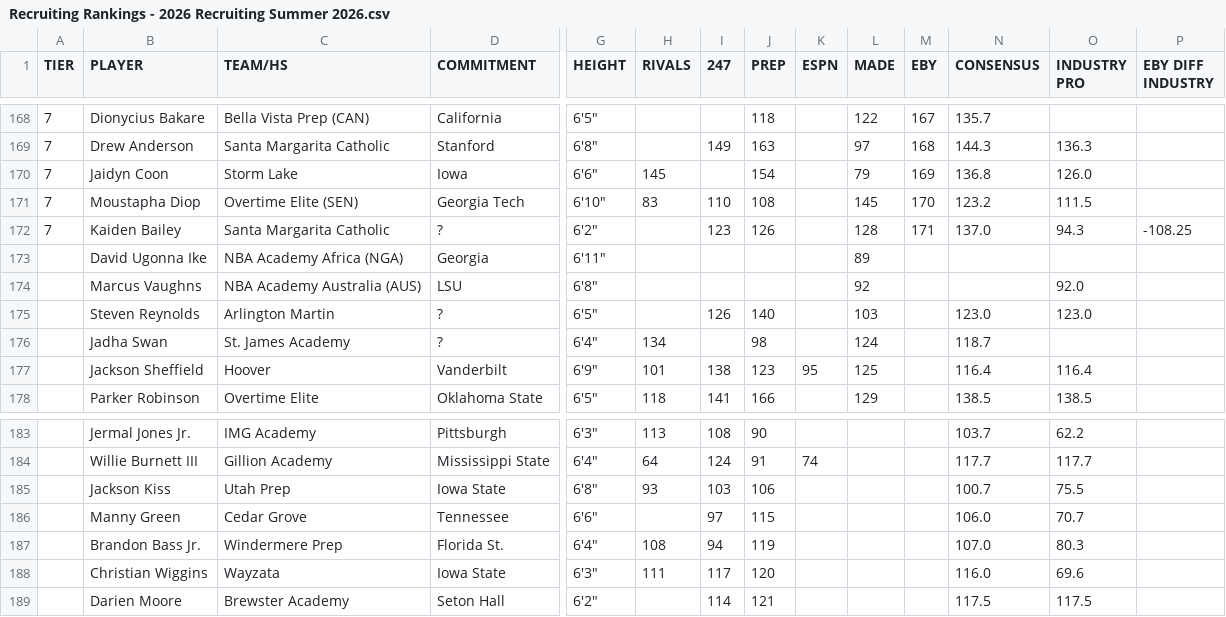
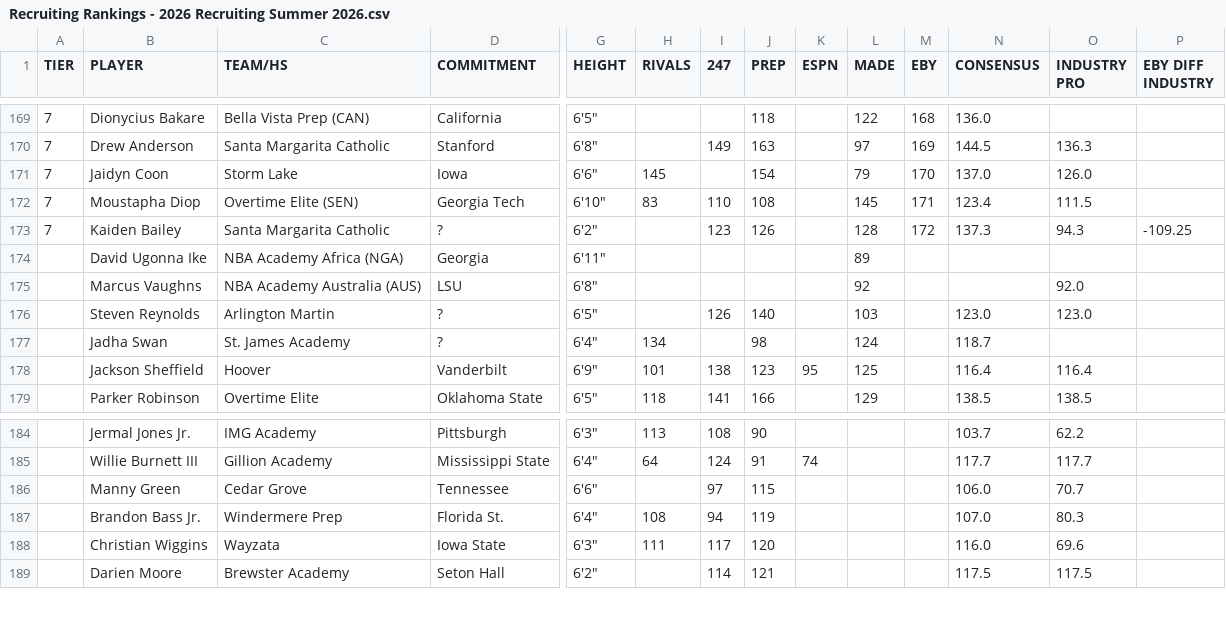
Before and after one commit to logeby2/logeby2.github.io, a CSV file: Recruiting-Rankings/Recruiting Rankings - 2026 Recruiting Summer 2026.csv, drawn as a sheet; only a part is shown, gaps mark what is left out; removed rows and columns are numbered as before the commit, all else as after; rows hold the shown columns only; the diff covers the shown part only; the diff names each change by its address in the sheet, - before the commit and + after, or states it on an @@ line.

```diff
--- a/Recruiting-Rankings/Recruiting Rankings - 2026 Recruiting Summer 2026.csv
+++ b/Recruiting-Rankings/Recruiting Rankings - 2026 Recruiting Summer 2026.csv
-M169 (EBY): 167
+M169 (EBY): 168
-N169 (CONSENSUS): 135.7
+N169 (CONSENSUS): 136.0
-M170 (EBY): 168
+M170 (EBY): 169
-N170 (CONSENSUS): 144.3
+N170 (CONSENSUS): 144.5
-M171 (EBY): 169
+M171 (EBY): 170
-N171 (CONSENSUS): 136.8
+N171 (CONSENSUS): 137.0
-M172 (EBY): 170
+M172 (EBY): 171
-N172 (CONSENSUS): 123.2
+N172 (CONSENSUS): 123.4
-M173 (EBY): 171
+M173 (EBY): 172
-N173 (CONSENSUS): 137.0
+N173 (CONSENSUS): 137.3
-P173 (EBY DIFF INDUSTRY): -108.25
+P173 (EBY DIFF INDUSTRY): -109.25
-row 185:  | Jackson Kiss | Utah Prep | Iowa State | 6'8" | 93 | 103 | 106 |  |  |  | 100.7 | 75.5
```
Also changed, not shown: 1 added row and 62 edited cells elsewhere in this file, 1 other file.
